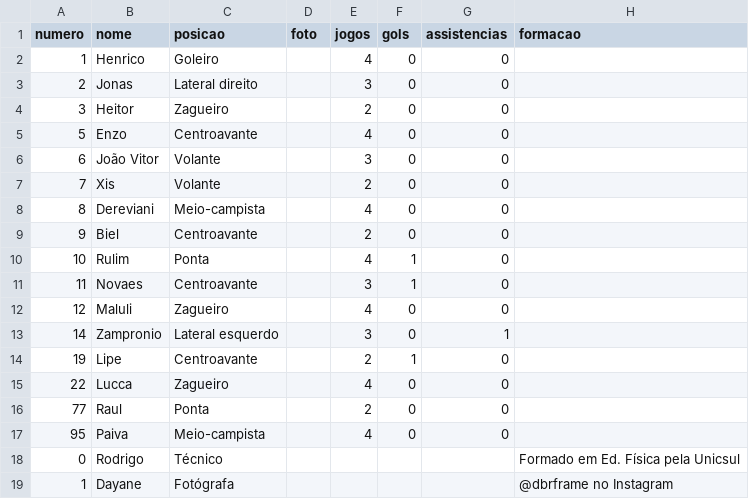
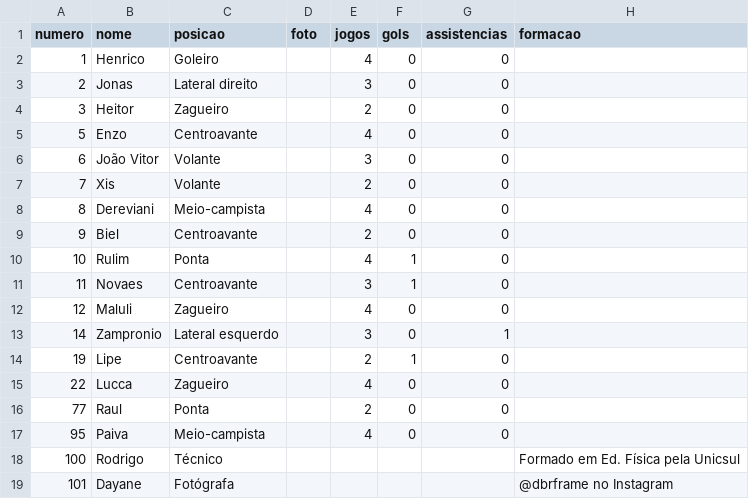
Before and after one commit to petalasnegras/site, a CSV file: dados/elenco.csv, drawn as a sheet.

```diff
--- a/dados/elenco.csv
+++ b/dados/elenco.csv
@@ -17,3 +17,3 @@ numero;nome;posicao;foto;jogos;gols;assistencias;formacao
 95;Paiva;Meio-campista;;4;0;0;
-0;Rodrigo;Técnico;;;;;Formado em Ed. Física pela Unicsul
-1;Dayane;Fotógrafa;;;;;@dbrframe no Instagram
+100;Rodrigo;Técnico;;;;;Formado em Ed. Física pela Unicsul
+101;Dayane;Fotógrafa;;;;;@dbrframe no Instagram
```
Also changed, not shown: 5 other files.
